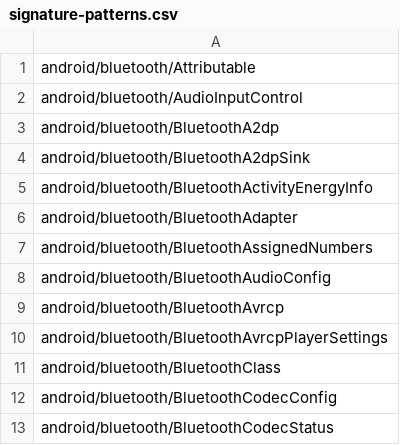
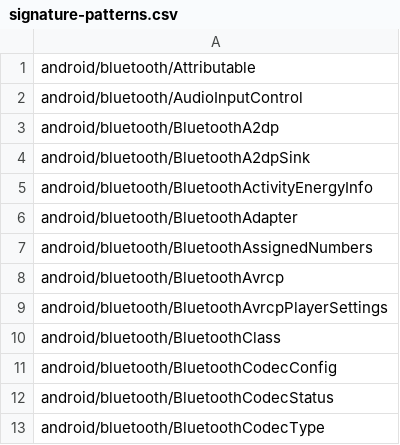
Before and after one commit to CodeLinaro-mirror/la_platform_prebuilts_module_sdk_Bluetooth, a CSV file: current/hiddenapi/signature-patterns.csv, drawn as a sheet; only a part is shown; the shorter side is filled out with more unchanged rows.

```diff
--- a/current/hiddenapi/signature-patterns.csv
+++ b/current/hiddenapi/signature-patterns.csv
@@ -7,3 +7,2 @@ android/bluetooth/BluetoothAdapter
 android/bluetooth/BluetoothAssignedNumbers
-android/bluetooth/BluetoothAudioConfig
 android/bluetooth/BluetoothAvrcp
```
Also changed, not shown: current/hiddenapi/filtered-flags.csv, current/hiddenapi/filtered-stub-flags.csv, 11 other files.
